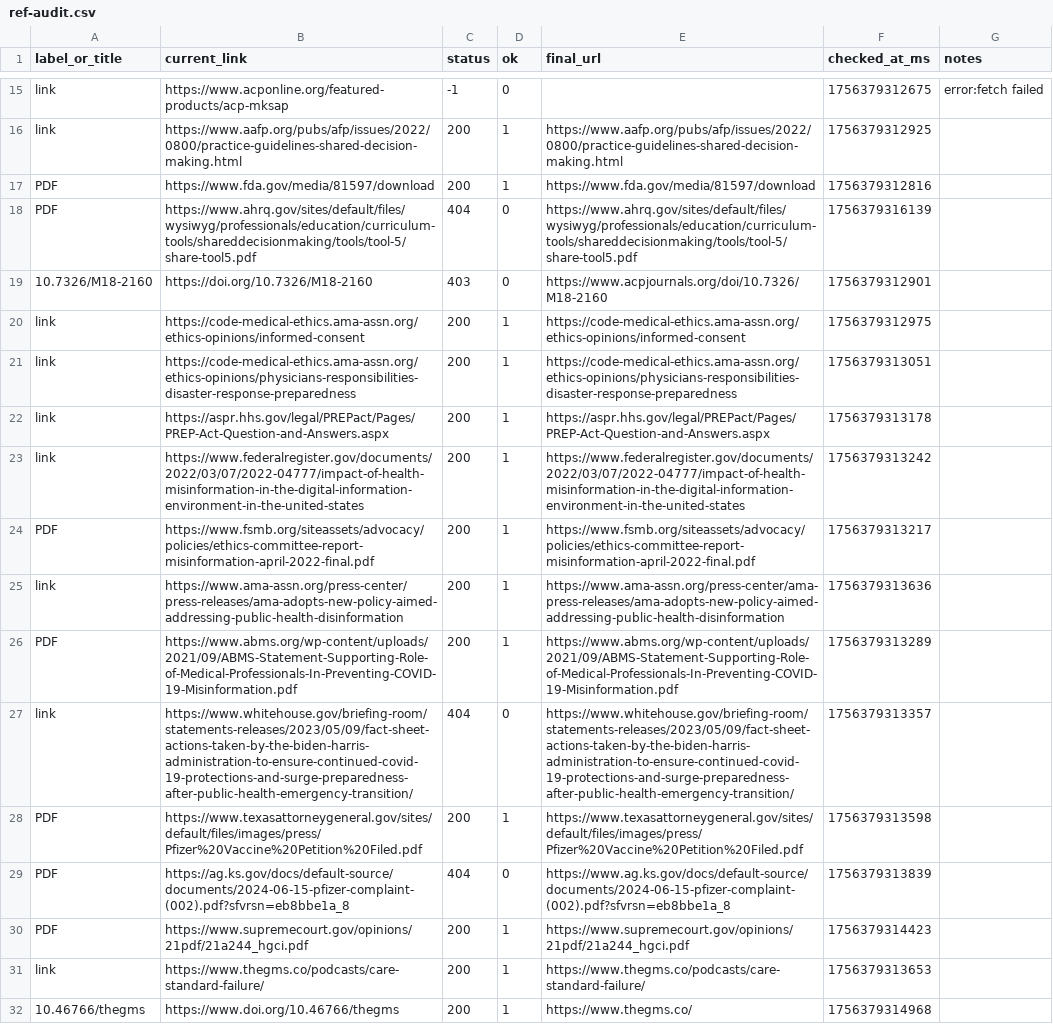
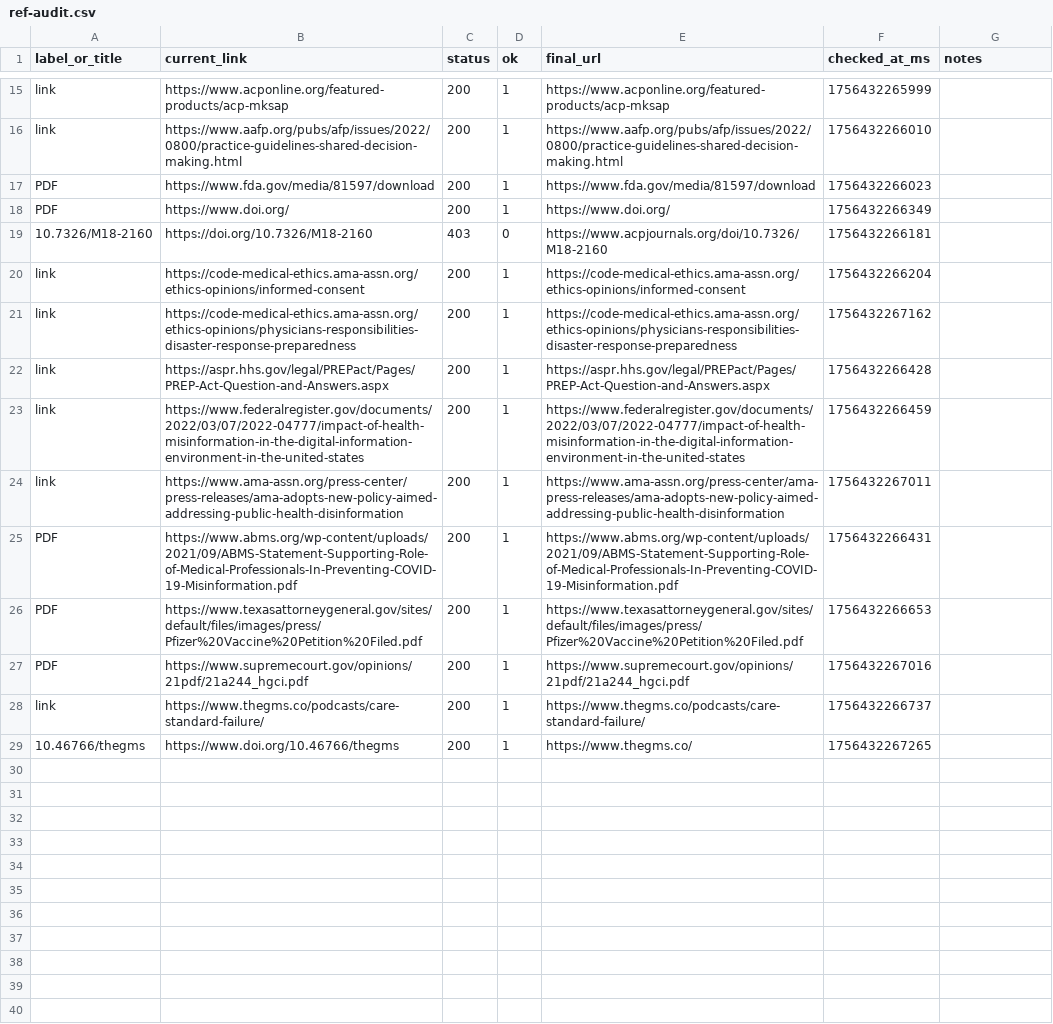
Before and after one commit to tlottiejr/covidaccountability, a CSV file: db/ref-audit.csv, drawn as a sheet; only a part is shown, gaps mark what is left out; removed rows and columns are numbered as before the commit, all else as after; the diff covers the shown part only; the diff names each change by its address in the sheet, - before the commit and + after, or states it on an @@ line.

```diff
--- a/db/ref-audit.csv
+++ b/db/ref-audit.csv
-C15 (status): -1
+C15 (status): 200
-D15 (ok): 0
+D15 (ok): 1
-E15 (final_url): (empty)
+E15 (final_url): https://www.acponline.org/featured-products/acp-mksap
-F15 (checked_at_ms): 1756379312675
+F15 (checked_at_ms): 1756432265999
-G15 (notes): error:fetch failed
+G15 (notes): (empty)
-F16 (checked_at_ms): 1756379312925
+F16 (checked_at_ms): 1756432266010
-F17 (checked_at_ms): 1756379312816
+F17 (checked_at_ms): 1756432266023
-row 18: PDF | https://www.ahrq.gov/sites/default/files/wysiwyg/professionals/education/curriculum-tools/shareddecisionmaking/tools/tool-5/share-tool5.pdf | 404 | 0 | https://www.ahrq.gov/sites/default/files/wysiwyg/professionals/education/curriculum-tools/shareddecisionmaking/tools/tool-5/share-tool5.pdf | 1756379316139
+row 18: PDF | https://www.doi.org/ | 200 | 1 | https://www.doi.org/ | 1756432266349
-F19 (checked_at_ms): 1756379312901
+F19 (checked_at_ms): 1756432266181
-F20 (checked_at_ms): 1756379312975
+F20 (checked_at_ms): 1756432266204
-F21 (checked_at_ms): 1756379313051
+F21 (checked_at_ms): 1756432267162
-F22 (checked_at_ms): 1756379313178
+F22 (checked_at_ms): 1756432266428
-F23 (checked_at_ms): 1756379313242
+F23 (checked_at_ms): 1756432266459
-row 24: PDF | https://www.fsmb.org/siteassets/advocacy/policies/ethics-committee-report-misinformation-april-2022-final.pdf | 200 | 1 | https://www.fsmb.org/siteassets/advocacy/policies/ethics-committee-report-misinformation-april-2022-final.pdf | 1756379313217
-F24 (checked_at_ms): 1756379313636
+F24 (checked_at_ms): 1756432267011
-F25 (checked_at_ms): 1756379313289
+F25 (checked_at_ms): 1756432266431
-row 27: link | https://www.whitehouse.gov/briefing-room/statements-releases/2023/05/09/fact-sheet-actions-taken-by-the-biden-harris-administration-to-ensure-continued-covid-19-protections-and-surge-preparedness-after-public-health-emergency-transition/ | 404 | 0 | https://www.whitehouse.gov/briefing-room/statements-releases/2023/05/09/fact-sheet-actions-taken-by-the-biden-harris-administration-to-ensure-continued-covid-19-protections-and-surge-preparedness-after-public-health-emergency-transition/ | 1756379313357
-F26 (checked_at_ms): 1756379313598
+F26 (checked_at_ms): 1756432266653
-row 29: PDF | https://ag.ks.gov/docs/default-source/documents/2024-06-15-pfizer-complaint-(002).pdf?sfvrsn=eb8bbe1a_8 | 404 | 0 | https://www.ag.ks.gov/docs/default-source/documents/2024-06-15-pfizer-complaint-(002).pdf?sfvrsn=eb8bbe1a_8 | 1756379313839
-F27 (checked_at_ms): 1756379314423
+F27 (checked_at_ms): 1756432267016
-F28 (checked_at_ms): 1756379313653
+F28 (checked_at_ms): 1756432266737
-F29 (checked_at_ms): 1756379314968
+F29 (checked_at_ms): 1756432267265
```
Also changed, not shown: 28 edited cells elsewhere in this file, db/states.csv, 21 other files.
